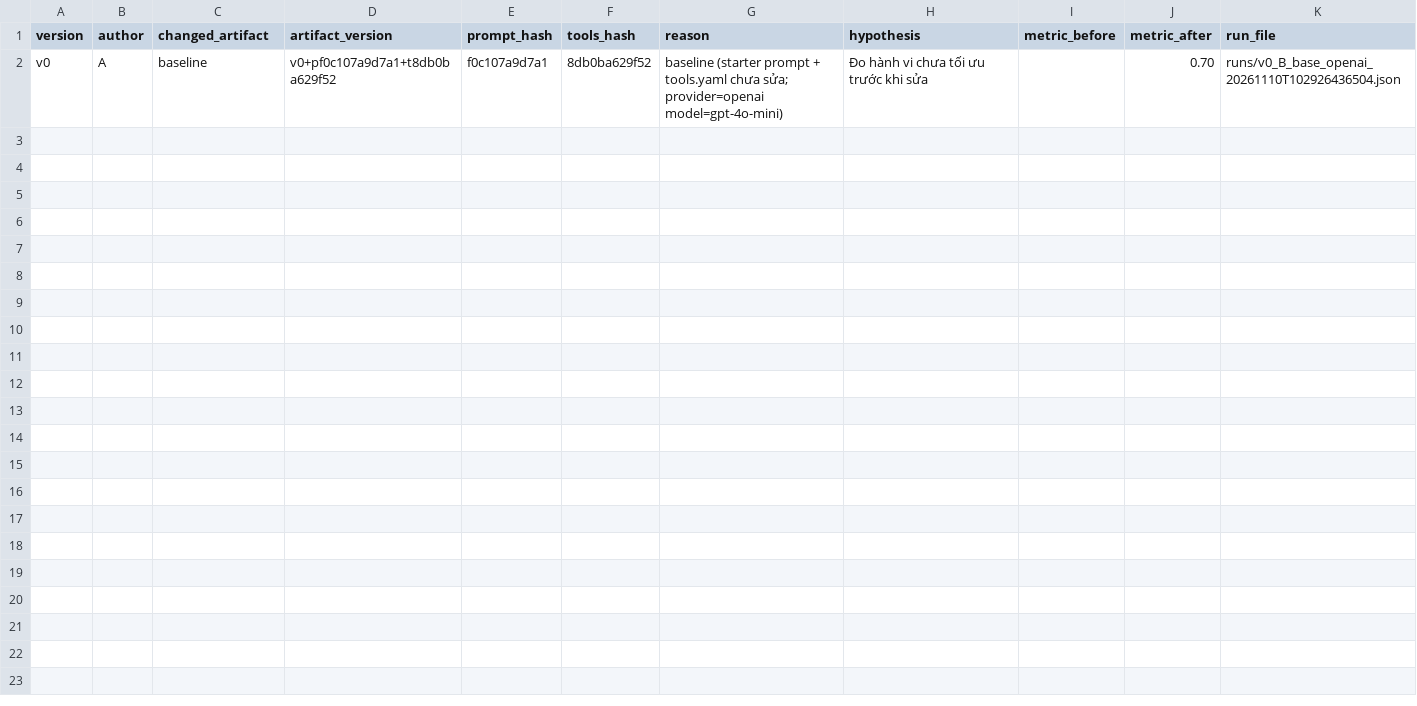
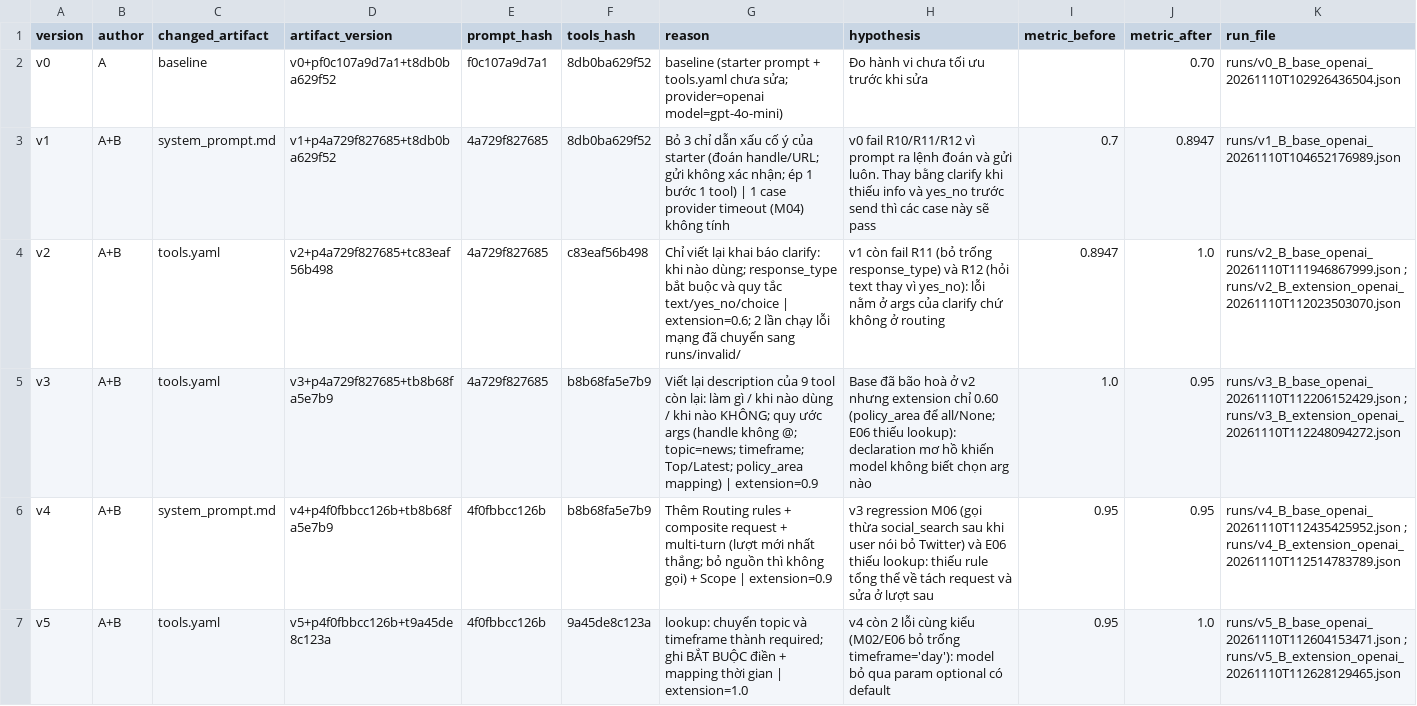
Before and after one commit to nghongsan/K5-L3-DAY03-NguyenThiHongSan-2A202603513-ResearchAgentToolEval, a CSV file: starter_v0/artifacts/version_log.csv, drawn as a sheet; only a part is shown; the diff covers the shown part only.

```diff
--- a/starter_v0/artifacts/version_log.csv
+++ b/starter_v0/artifacts/version_log.csv
@@ -2 +2,6 @@ version,author,changed_artifact,artifact_version,prompt_hash,tools_hash,reason,h
 v0,A,baseline,v0+pf0c107a9d7a1+t8db0ba629f52,f0c107a9d7a1,8db0ba629f52,baseline (starter prompt + tools.yaml chưa sửa; provider=openai model=gpt-4o-mini),Đo hành vi chưa tối ưu trước khi sửa,,0.70,runs/v0_B_base_openai_20261110T102926436504.json
+v1,A+B,system_prompt.md,v1+p4a729f827685+t8db0ba629f52,4a729f827685,8db0ba629f52,Bỏ 3 chỉ dẫn xấu cố ý của starter (đoán handle/URL; gửi không xác nhận; ép 1 bước 1 tool) | 1 case provider timeout (M04) không tính,v0 fail R10/R11/R12 vì prompt ra lệnh đoán và gửi luôn. Thay bằng clarify khi thiếu info và yes_no trước send thì các case này sẽ pass,0.7,0.8947,runs/v1_B_base_openai_20261110T104652176989.json
+v2,A+B,tools.yaml,v2+p4a729f827685+tc83eaf56b498,4a729f827685,c83eaf56b498,Chỉ viết lại khai báo clarify: khi nào dùng; response_type bắt buộc và quy tắc text/yes_no/choice | extension=0.6; 2 lần chạy lỗi mạng đã chuyển sang runs/invalid/,v1 còn fail R11 (bỏ trống response_type) và R12 (hỏi text thay vì yes_no): lỗi nằm ở args của clarify chứ không ở routing,0.8947,1.0,runs/v2_B_base_openai_20261110T111946867999.json ; runs/v2_B_extension_openai_20261110T112023503070.json
+v3,A+B,tools.yaml,v3+p4a729f827685+tb8b68fa5e7b9,4a729f827685,b8b68fa5e7b9,Viết lại description của 9 tool còn lại: làm gì / khi nào dùng / khi nào KHÔNG; quy ước args (handle không @; topic=news; timeframe; Top/Latest; policy_area mapping) | extension=0.9,Base đã bão hoà ở v2 nhưng extension chỉ 0.60 (policy_area để all/None; E06 thiếu lookup): declaration mơ hồ khiến model không biết chọn arg nào,1.0,0.95,runs/v3_B_base_openai_20261110T112206152429.json ; runs/v3_B_extension_openai_20261110T112248094272.json
+v4,A+B,system_prompt.md,v4+p4f0fbbcc126b+tb8b68fa5e7b9,4f0fbbcc126b,b8b68fa5e7b9,Thêm Routing rules + composite request + multi-turn (lượt mới nhất thắng; bỏ nguồn thì không gọi) + Scope | extension=0.9,v3 regression M06 (gọi thừa social_search sau khi user nói bỏ Twitter) và E06 thiếu lookup: thiếu rule tổng thể về tách request và sửa ở lượt sau,0.95,0.95,runs/v4_B_base_openai_20261110T112435425952.json ; runs/v4_B_extension_openai_20261110T112514783789.json
+v5,A+B,tools.yaml,v5+p4f0fbbcc126b+t9a45de8c123a,4f0fbbcc126b,9a45de8c123a,lookup: chuyển topic và timeframe thành required; ghi BẮT BUỘC điền + mapping thời gian | extension=1.0,v4 còn 2 lỗi cùng kiểu (M02/E06 bỏ trống timeframe='day'): model bỏ qua param optional có default,0.95,1.0,runs/v5_B_base_openai_20261110T112604153471.json ; runs/v5_B_extension_openai_20261110T112628129465.json
```
Also changed, not shown: 4 added rows elsewhere in this file, 52 other files.
